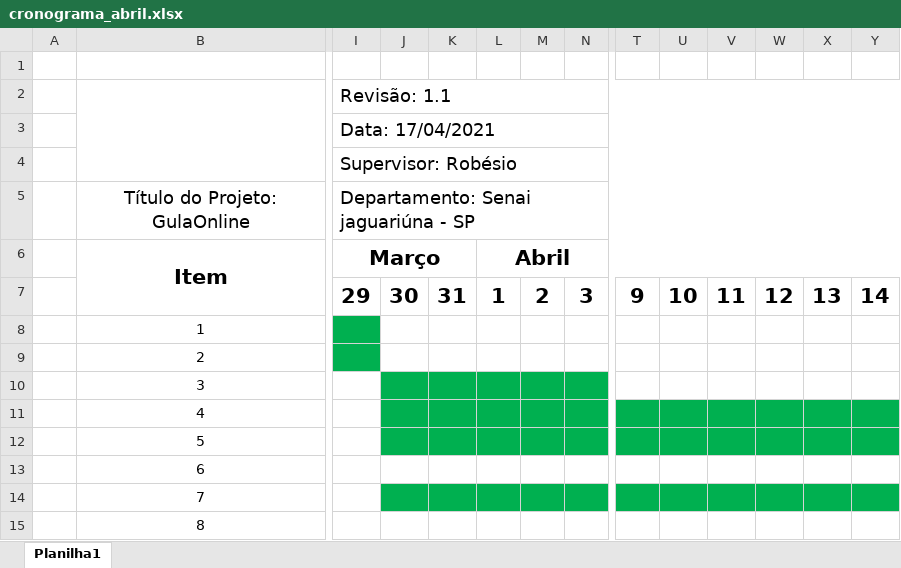
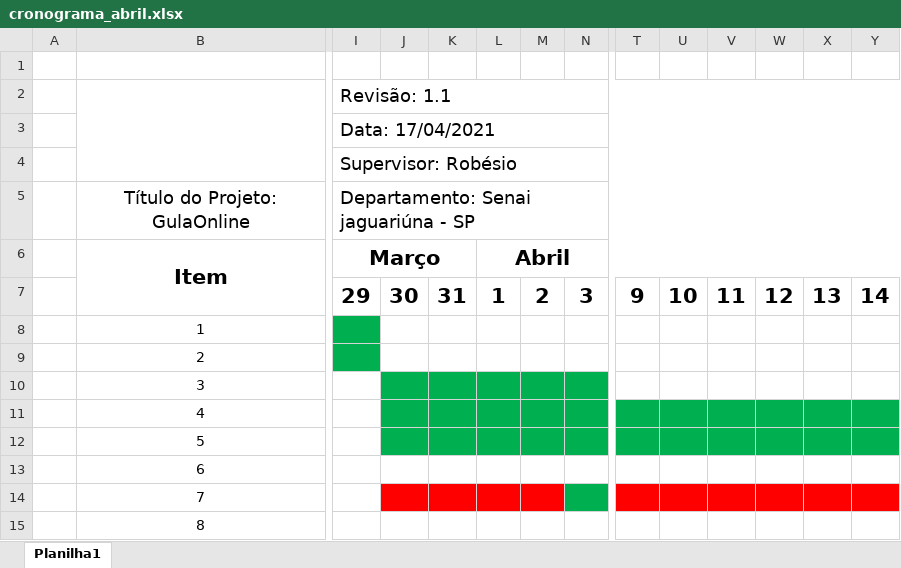
Before and after one commit to Robesio/ds_tcc, an Excel workbook: dc/cronograma_abril.xlsx, sheet Planilha1, drawn as a sheet; only a part is shown, gaps mark what is left out; values as stored, in another font and other column widths than the file's, no borders; charts and pictures not drawn; the diff names each change by its address in the sheet, - before the commit and + after, or states it on an @@ line.

```diff
--- a/dc/cronograma_abril.xlsx (sheet Planilha1)
+++ b/dc/cronograma_abril.xlsx (sheet Planilha1)
-J14:M14 fill: #00B050
+J14:M14 fill: #FF0000
-T14:Y14 fill: #00B050
+T14:Y14 fill: #FF0000
```
Also changed, not shown: 21 other files.
